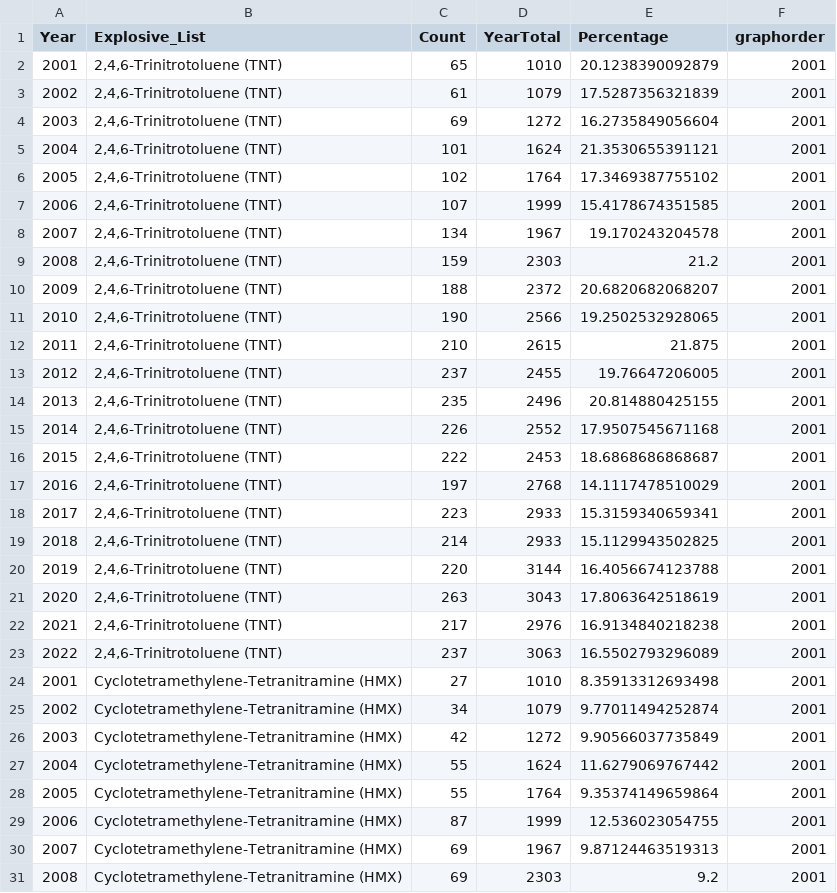
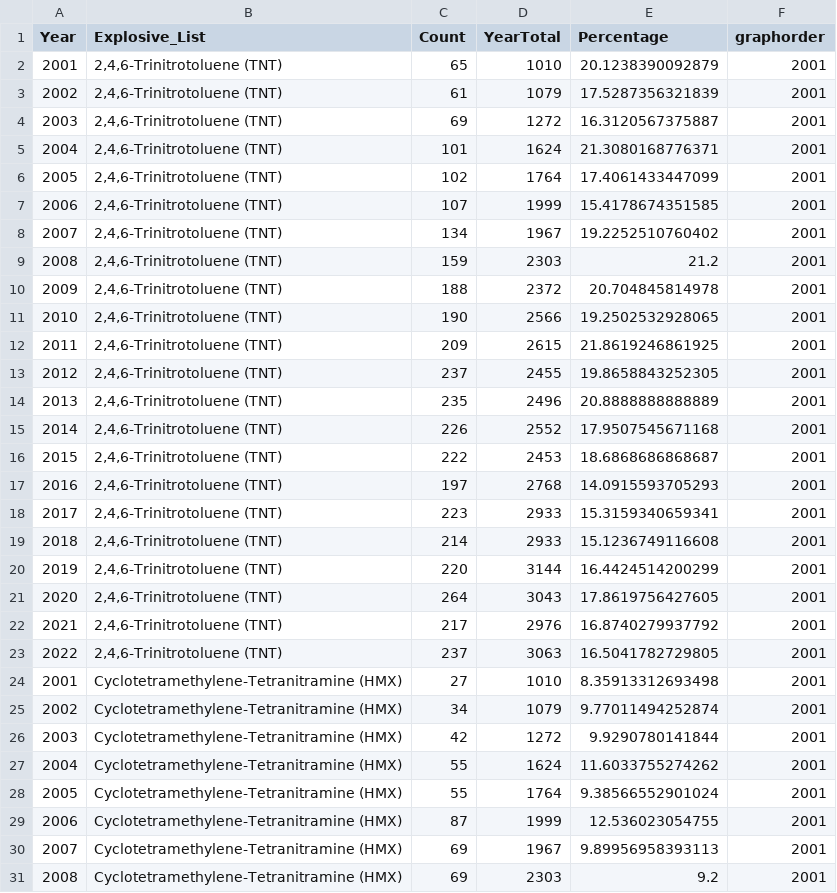
Before and after one commit to LRCFS/TransferPersistenceRecoveryExplosives, a CSV file: ExplosivesInterpolScopusSearch/Results/Scopus_Explosives_By_Year_Figure.csv, drawn as a sheet; only a part is shown; the diff covers the shown part only.

Commit message:
Write scopus country and explosives files

```diff
--- a/ExplosivesInterpolScopusSearch/Results/Scopus_Explosives_By_Year_Figure.csv
+++ b/ExplosivesInterpolScopusSearch/Results/Scopus_Explosives_By_Year_Figure.csv
@@ -3,29 +3,29 @@
 2002,"2,4,6-Trinitrotoluene (TNT)",61,1079,17.5287356321839,2001
-2003,"2,4,6-Trinitrotoluene (TNT)",69,1272,16.2735849056604,2001
-2004,"2,4,6-Trinitrotoluene (TNT)",101,1624,21.3530655391121,2001
-2005,"2,4,6-Trinitrotoluene (TNT)",102,1764,17.3469387755102,2001
+2003,"2,4,6-Trinitrotoluene (TNT)",69,1272,16.3120567375887,2001
+2004,"2,4,6-Trinitrotoluene (TNT)",101,1624,21.3080168776371,2001
+2005,"2,4,6-Trinitrotoluene (TNT)",102,1764,17.4061433447099,2001
 2006,"2,4,6-Trinitrotoluene (TNT)",107,1999,15.4178674351585,2001
-2007,"2,4,6-Trinitrotoluene (TNT)",134,1967,19.170243204578,2001
+2007,"2,4,6-Trinitrotoluene (TNT)",134,1967,19.2252510760402,2001
 2008,"2,4,6-Trinitrotoluene (TNT)",159,2303,21.2,2001
-2009,"2,4,6-Trinitrotoluene (TNT)",188,2372,20.6820682068207,2001
+2009,"2,4,6-Trinitrotoluene (TNT)",188,2372,20.704845814978,2001
 2010,"2,4,6-Trinitrotoluene (TNT)",190,2566,19.2502532928065,2001
-2011,"2,4,6-Trinitrotoluene (TNT)",210,2615,21.875,2001
-2012,"2,4,6-Trinitrotoluene (TNT)",237,2455,19.76647206005,2001
-2013,"2,4,6-Trinitrotoluene (TNT)",235,2496,20.814880425155,2001
+2011,"2,4,6-Trinitrotoluene (TNT)",209,2615,21.8619246861925,2001
+2012,"2,4,6-Trinitrotoluene (TNT)",237,2455,19.8658843252305,2001
+2013,"2,4,6-Trinitrotoluene (TNT)",235,2496,20.8888888888889,2001
 2014,"2,4,6-Trinitrotoluene (TNT)",226,2552,17.9507545671168,2001
 2015,"2,4,6-Trinitrotoluene (TNT)",222,2453,18.6868686868687,2001
-2016,"2,4,6-Trinitrotoluene (TNT)",197,2768,14.1117478510029,2001
+2016,"2,4,6-Trinitrotoluene (TNT)",197,2768,14.0915593705293,2001
 2017,"2,4,6-Trinitrotoluene (TNT)",223,2933,15.3159340659341,2001
-2018,"2,4,6-Trinitrotoluene (TNT)",214,2933,15.1129943502825,2001
-2019,"2,4,6-Trinitrotoluene (TNT)",220,3144,16.4056674123788,2001
-2020,"2,4,6-Trinitrotoluene (TNT)",263,3043,17.8063642518619,2001
-2021,"2,4,6-Trinitrotoluene (TNT)",217,2976,16.9134840218238,2001
-2022,"2,4,6-Trinitrotoluene (TNT)",237,3063,16.5502793296089,2001
+2018,"2,4,6-Trinitrotoluene (TNT)",214,2933,15.1236749116608,2001
+2019,"2,4,6-Trinitrotoluene (TNT)",220,3144,16.4424514200299,2001
+2020,"2,4,6-Trinitrotoluene (TNT)",264,3043,17.8619756427605,2001
+2021,"2,4,6-Trinitrotoluene (TNT)",217,2976,16.8740279937792,2001
+2022,"2,4,6-Trinitrotoluene (TNT)",237,3063,16.5041782729805,2001
 2001,"Cyclotetramethylene-Tetranitramine (HMX)",27,1010,8.35913312693498,2001
 2002,"Cyclotetramethylene-Tetranitramine (HMX)",34,1079,9.77011494252874,2001
-2003,"Cyclotetramethylene-Tetranitramine (HMX)",42,1272,9.90566037735849,2001
-2004,"Cyclotetramethylene-Tetranitramine (HMX)",55,1624,11.6279069767442,2001
-2005,"Cyclotetramethylene-Tetranitramine (HMX)",55,1764,9.35374149659864,2001
+2003,"Cyclotetramethylene-Tetranitramine (HMX)",42,1272,9.9290780141844,2001
+2004,"Cyclotetramethylene-Tetranitramine (HMX)",55,1624,11.6033755274262,2001
+2005,"Cyclotetramethylene-Tetranitramine (HMX)",55,1764,9.38566552901024,2001
 2006,"Cyclotetramethylene-Tetranitramine (HMX)",87,1999,12.536023054755,2001
-2007,"Cyclotetramethylene-Tetranitramine (HMX)",69,1967,9.87124463519313,2001
+2007,"Cyclotetramethylene-Tetranitramine (HMX)",69,1967,9.89956958393113,2001
 2008,"Cyclotetramethylene-Tetranitramine (HMX)",69,2303,9.2,2001
```
Also changed, not shown: 54 edited cells elsewhere in this file, 5 other files.
